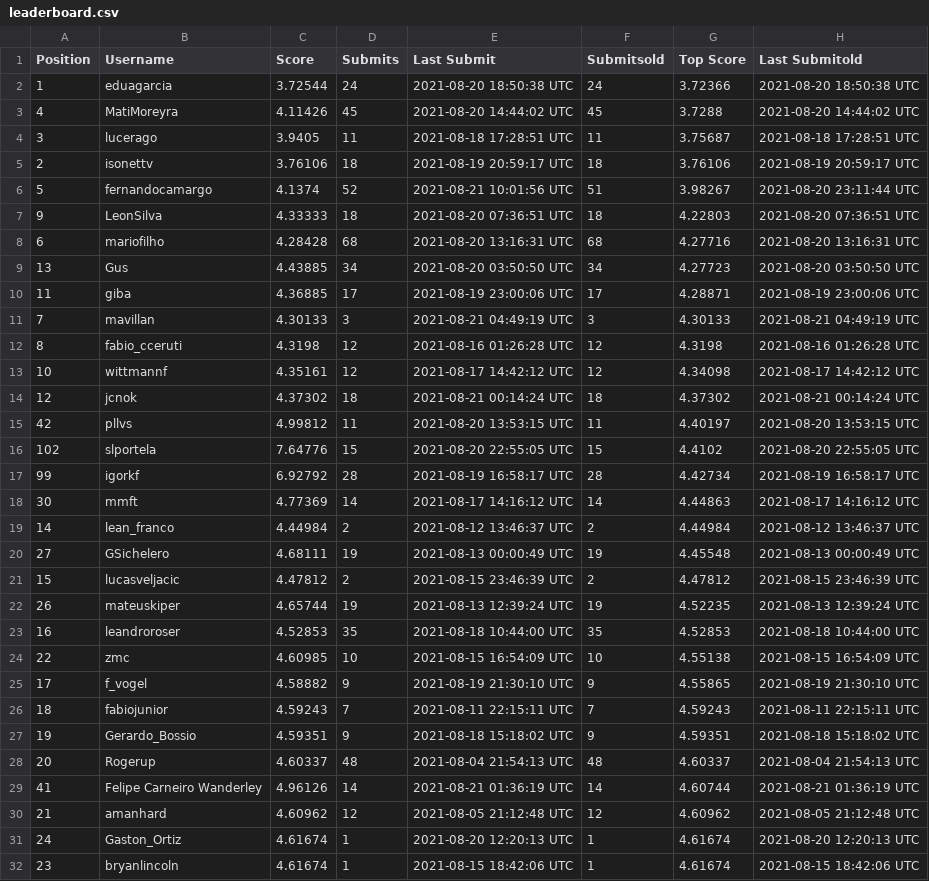
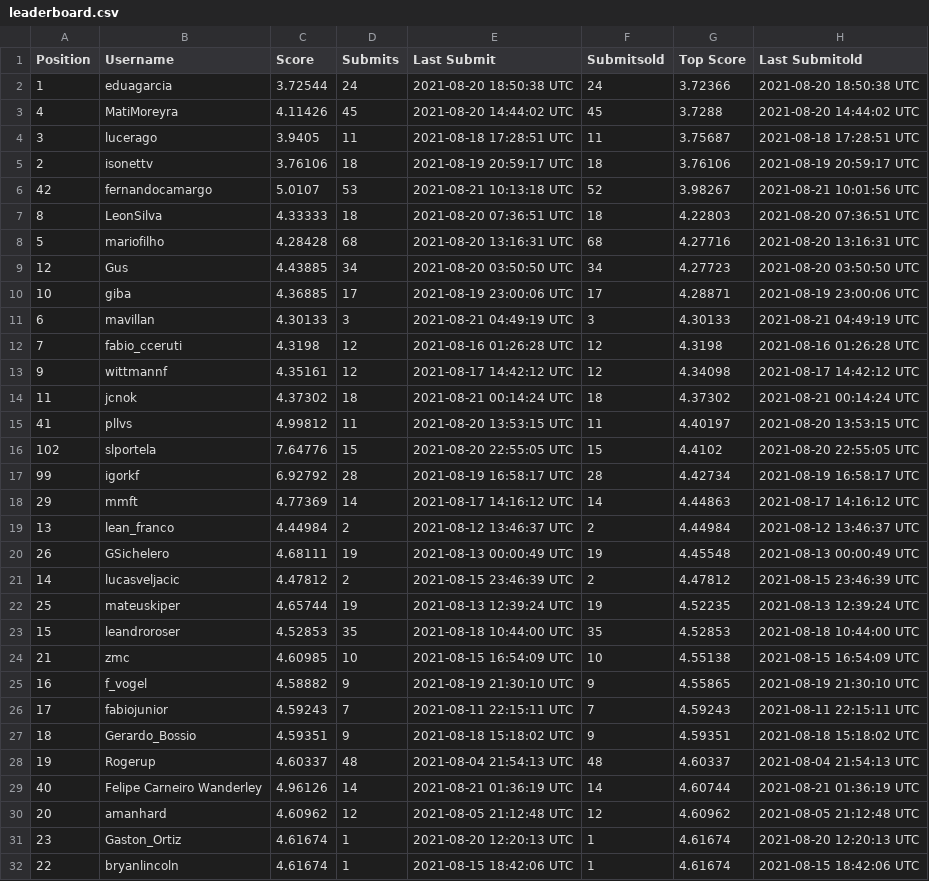
Before and after one commit to WittmannF/meli-challenge-leaderboard, a CSV file: leaderboard/leaderboard.csv, drawn as a sheet; only a part is shown; the diff covers the shown part only.

```diff
--- a/leaderboard/leaderboard.csv
+++ b/leaderboard/leaderboard.csv
@@ -5,28 +5,28 @@ Position,Username,Score,Submits,Last Submit,Submitsold,Top Score,Last Submitold
 2,isonettv,3.76106,18,2021-08-19 20:59:17 UTC,18,3.76106,2021-08-19 20:59:17 UTC
-5,fernandocamargo,4.1374,52,2021-08-21 10:01:56 UTC,51,3.98267,2021-08-20 23:11:44 UTC
-9,LeonSilva,4.33333,18,2021-08-20 07:36:51 UTC,18,4.22803,2021-08-20 07:36:51 UTC
-6,mariofilho,4.28428,68,2021-08-20 13:16:31 UTC,68,4.27716,2021-08-20 13:16:31 UTC
-13,Gus,4.43885,34,2021-08-20 03:50:50 UTC,34,4.27723,2021-08-20 03:50:50 UTC
-11,giba,4.36885,17,2021-08-19 23:00:06 UTC,17,4.28871,2021-08-19 23:00:06 UTC
-7,mavillan,4.30133,3,2021-08-21 04:49:19 UTC,3,4.30133,2021-08-21 04:49:19 UTC
-8,fabio_cceruti,4.3198,12,2021-08-16 01:26:28 UTC,12,4.3198,2021-08-16 01:26:28 UTC
-10,wittmannf,4.35161,12,2021-08-17 14:42:12 UTC,12,4.34098,2021-08-17 14:42:12 UTC
-12,jcnok,4.37302,18,2021-08-21 00:14:24 UTC,18,4.37302,2021-08-21 00:14:24 UTC
-42,pllvs,4.99812,11,2021-08-20 13:53:15 UTC,11,4.40197,2021-08-20 13:53:15 UTC
+42,fernandocamargo,5.0107,53,2021-08-21 10:13:18 UTC,52,3.98267,2021-08-21 10:01:56 UTC
+8,LeonSilva,4.33333,18,2021-08-20 07:36:51 UTC,18,4.22803,2021-08-20 07:36:51 UTC
+5,mariofilho,4.28428,68,2021-08-20 13:16:31 UTC,68,4.27716,2021-08-20 13:16:31 UTC
+12,Gus,4.43885,34,2021-08-20 03:50:50 UTC,34,4.27723,2021-08-20 03:50:50 UTC
+10,giba,4.36885,17,2021-08-19 23:00:06 UTC,17,4.28871,2021-08-19 23:00:06 UTC
+6,mavillan,4.30133,3,2021-08-21 04:49:19 UTC,3,4.30133,2021-08-21 04:49:19 UTC
+7,fabio_cceruti,4.3198,12,2021-08-16 01:26:28 UTC,12,4.3198,2021-08-16 01:26:28 UTC
+9,wittmannf,4.35161,12,2021-08-17 14:42:12 UTC,12,4.34098,2021-08-17 14:42:12 UTC
+11,jcnok,4.37302,18,2021-08-21 00:14:24 UTC,18,4.37302,2021-08-21 00:14:24 UTC
+41,pllvs,4.99812,11,2021-08-20 13:53:15 UTC,11,4.40197,2021-08-20 13:53:15 UTC
 102,slportela,7.64776,15,2021-08-20 22:55:05 UTC,15,4.4102,2021-08-20 22:55:05 UTC
 99,igorkf,6.92792,28,2021-08-19 16:58:17 UTC,28,4.42734,2021-08-19 16:58:17 UTC
-30,mmft,4.77369,14,2021-08-17 14:16:12 UTC,14,4.44863,2021-08-17 14:16:12 UTC
-14,lean_franco,4.44984,2,2021-08-12 13:46:37 UTC,2,4.44984,2021-08-12 13:46:37 UTC
-27,GSichelero,4.68111,19,2021-08-13 00:00:49 UTC,19,4.45548,2021-08-13 00:00:49 UTC
-15,lucasveljacic,4.47812,2,2021-08-15 23:46:39 UTC,2,4.47812,2021-08-15 23:46:39 UTC
-26,mateuskiper,4.65744,19,2021-08-13 12:39:24 UTC,19,4.52235,2021-08-13 12:39:24 UTC
-16,leandroroser,4.52853,35,2021-08-18 10:44:00 UTC,35,4.52853,2021-08-18 10:44:00 UTC
-22,zmc,4.60985,10,2021-08-15 16:54:09 UTC,10,4.55138,2021-08-15 16:54:09 UTC
-17,f_vogel,4.58882,9,2021-08-19 21:30:10 UTC,9,4.55865,2021-08-19 21:30:10 UTC
-18,fabiojunior,4.59243,7,2021-08-11 22:15:11 UTC,7,4.59243,2021-08-11 22:15:11 UTC
-19,Gerardo_Bossio,4.59351,9,2021-08-18 15:18:02 UTC,9,4.59351,2021-08-18 15:18:02 UTC
-20,Rogerup,4.60337,48,2021-08-04 21:54:13 UTC,48,4.60337,2021-08-04 21:54:13 UTC
-41,Felipe Carneiro Wanderley,4.96126,14,2021-08-21 01:36:19 UTC,14,4.60744,2021-08-21 01:36:19 UTC
-21,amanhard,4.60962,12,2021-08-05 21:12:48 UTC,12,4.60962,2021-08-05 21:12:48 UTC
-24,Gaston_Ortiz,4.61674,1,2021-08-20 12:20:13 UTC,1,4.61674,2021-08-20 12:20:13 UTC
-23,bryanlincoln,4.61674,1,2021-08-15 18:42:06 UTC,1,4.61674,2021-08-15 18:42:06 UTC
+29,mmft,4.77369,14,2021-08-17 14:16:12 UTC,14,4.44863,2021-08-17 14:16:12 UTC
+13,lean_franco,4.44984,2,2021-08-12 13:46:37 UTC,2,4.44984,2021-08-12 13:46:37 UTC
+26,GSichelero,4.68111,19,2021-08-13 00:00:49 UTC,19,4.45548,2021-08-13 00:00:49 UTC
+14,lucasveljacic,4.47812,2,2021-08-15 23:46:39 UTC,2,4.47812,2021-08-15 23:46:39 UTC
+25,mateuskiper,4.65744,19,2021-08-13 12:39:24 UTC,19,4.52235,2021-08-13 12:39:24 UTC
+15,leandroroser,4.52853,35,2021-08-18 10:44:00 UTC,35,4.52853,2021-08-18 10:44:00 UTC
+21,zmc,4.60985,10,2021-08-15 16:54:09 UTC,10,4.55138,2021-08-15 16:54:09 UTC
+16,f_vogel,4.58882,9,2021-08-19 21:30:10 UTC,9,4.55865,2021-08-19 21:30:10 UTC
+17,fabiojunior,4.59243,7,2021-08-11 22:15:11 UTC,7,4.59243,2021-08-11 22:15:11 UTC
+18,Gerardo_Bossio,4.59351,9,2021-08-18 15:18:02 UTC,9,4.59351,2021-08-18 15:18:02 UTC
+19,Rogerup,4.60337,48,2021-08-04 21:54:13 UTC,48,4.60337,2021-08-04 21:54:13 UTC
+40,Felipe Carneiro Wanderley,4.96126,14,2021-08-21 01:36:19 UTC,14,4.60744,2021-08-21 01:36:19 UTC
+20,amanhard,4.60962,12,2021-08-05 21:12:48 UTC,12,4.60962,2021-08-05 21:12:48 UTC
+23,Gaston_Ortiz,4.61674,1,2021-08-20 12:20:13 UTC,1,4.61674,2021-08-20 12:20:13 UTC
+22,bryanlincoln,4.61674,1,2021-08-15 18:42:06 UTC,1,4.61674,2021-08-15 18:42:06 UTC
```
Also changed, not shown: 1 added row, 1 removed row, 4 moved rows and 18 edited cells elsewhere in this file.
